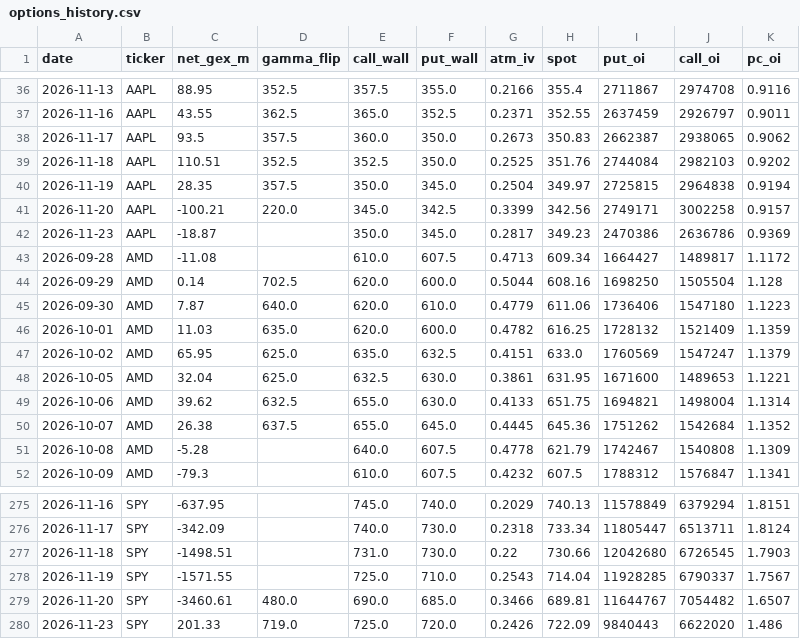
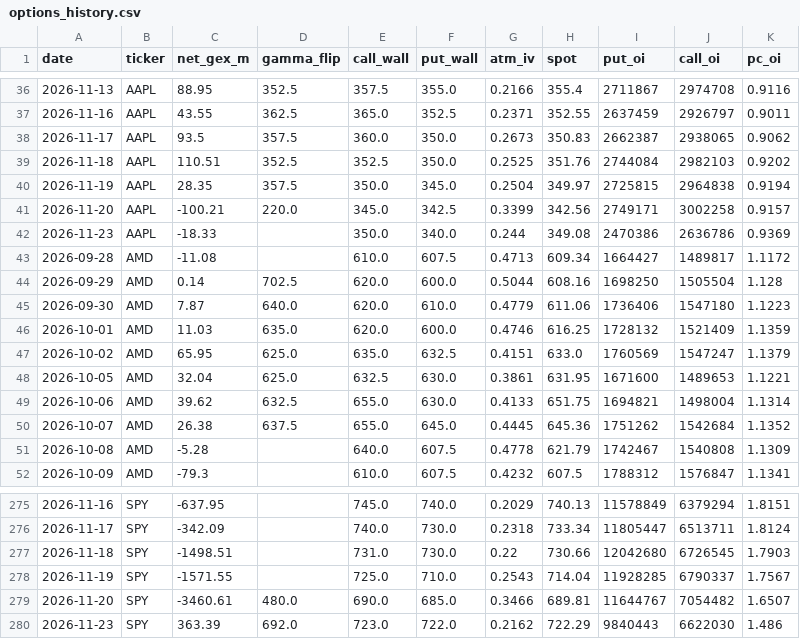
Before and after one commit to louisctlau/asset-mix-dashboard, a CSV file: data/options_history.csv, drawn as a sheet; only a part is shown, gaps mark what is left out; the diff covers the shown part only.

```diff
--- a/data/options_history.csv
+++ b/data/options_history.csv
@@ -41,3 +41,3 @@ date,ticker,net_gex_m,gamma_flip,call_wall,put_wall,atm_iv,spot,put_oi,call_oi,p
 2026-11-20,AAPL,-100.21,220.0,345.0,342.5,0.3399,342.56,2749171,3002258,0.9157
-2026-11-23,AAPL,-18.87,,350.0,345.0,0.2817,349.23,2470386,2636786,0.9369
+2026-11-23,AAPL,-18.33,,350.0,340.0,0.244,349.08,2470386,2636786,0.9369
 2026-09-28,AMD,-11.08,,610.0,607.5,0.4713,609.34,1664427,1489817,1.1172
@@ -45,3 +45,3 @@ date,ticker,net_gex_m,gamma_flip,call_wall,put_wall,atm_iv,spot,put_oi,call_oi,p
 2026-09-30,AMD,7.87,640.0,620.0,610.0,0.4779,611.06,1736406,1547180,1.1223
-2026-10-01,AMD,11.03,635.0,620.0,600.0,0.4782,616.25,1728132,1521409,1.1359
+2026-10-01,AMD,11.03,635.0,620.0,600.0,0.4746,616.25,1728132,1521409,1.1359
 2026-10-02,AMD,65.95,625.0,635.0,632.5,0.4151,633.0,1760569,1547247,1.1379
@@ -279,2 +279,2 @@ date,ticker,net_gex_m,gamma_flip,call_wall,put_wall,atm_iv,spot,put_oi,call_oi,p
 2026-11-20,SPY,-3460.61,480.0,690.0,685.0,0.3466,689.81,11644767,7054482,1.6507
-2026-11-23,SPY,201.33,719.0,725.0,720.0,0.2426,722.09,9840443,6622020,1.486
+2026-11-23,SPY,363.39,692.0,723.0,722.0,0.2162,722.29,9840443,6622030,1.486
```
Also changed, not shown: 6 added rows, 6 removed rows and 4 edited cells elsewhere in this file, 1 other file.
